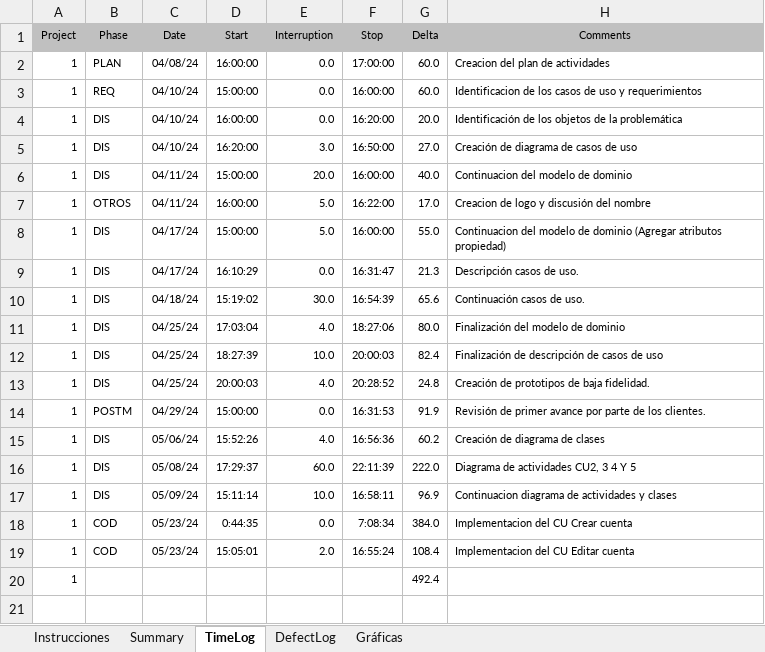
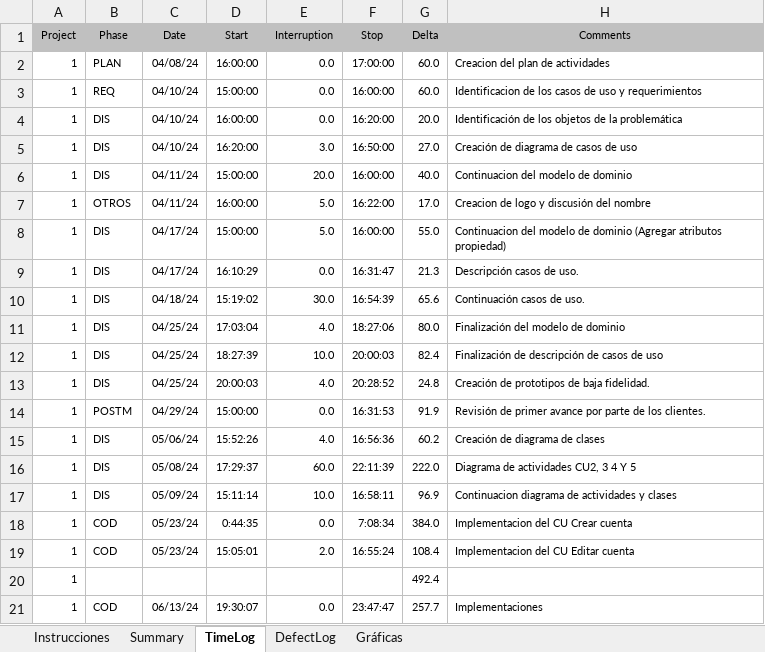
Before and after one commit to Guashasha/inmobiliaria-procesos, an Excel workbook: Hoja de registro FER.xlsm, sheet TimeLog, drawn as a sheet; values as stored, in another font and other column widths than the file's, no borders; the diff names each change by its address in the sheet, - before the commit and + after, or states it on an @@ line.

```diff
--- a/Hoja de registro FER.xlsm (sheet TimeLog)
+++ b/Hoja de registro FER.xlsm (sheet TimeLog)
+row 21: 1 | COD | 06/13/24 | 19:30:07 | 0.0 | 23:47:47 | 257.7 | Implementaciones
```
Also changed, not shown: 14 other files.
